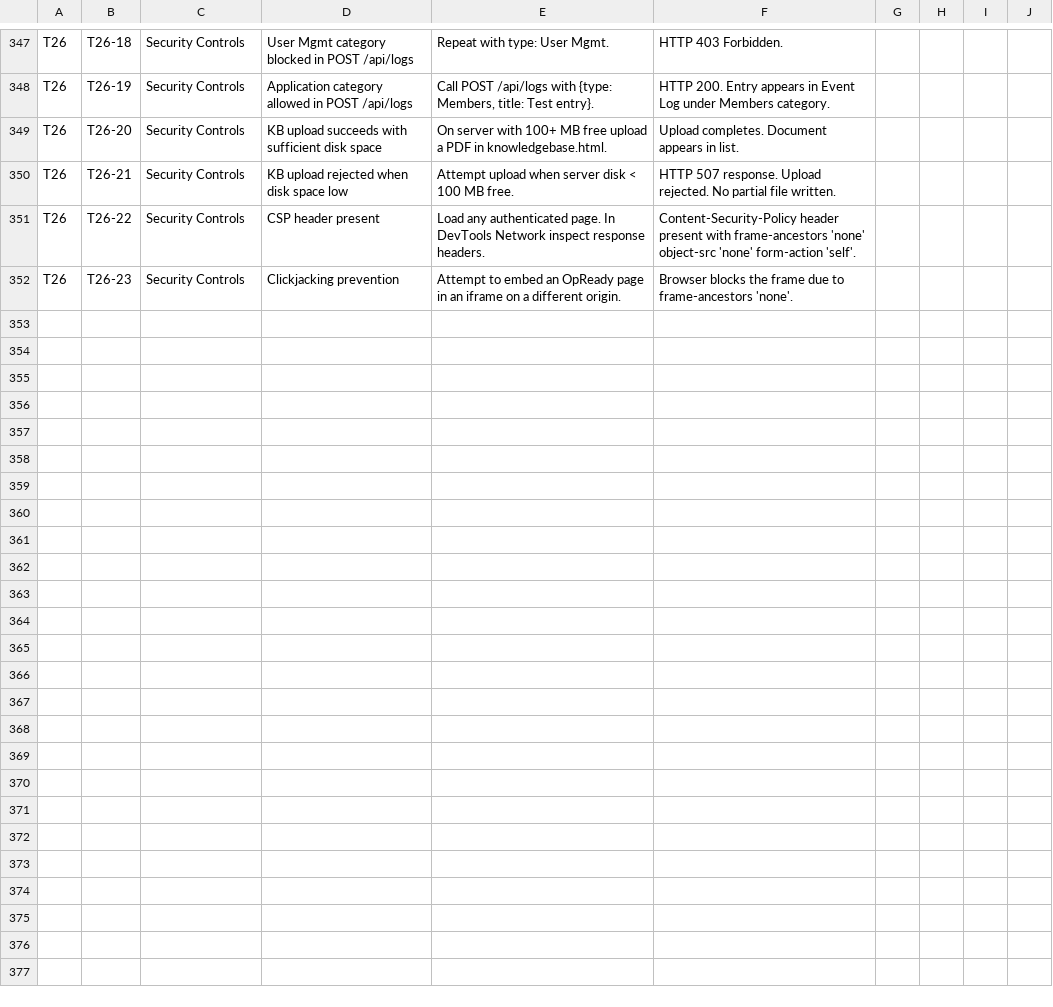
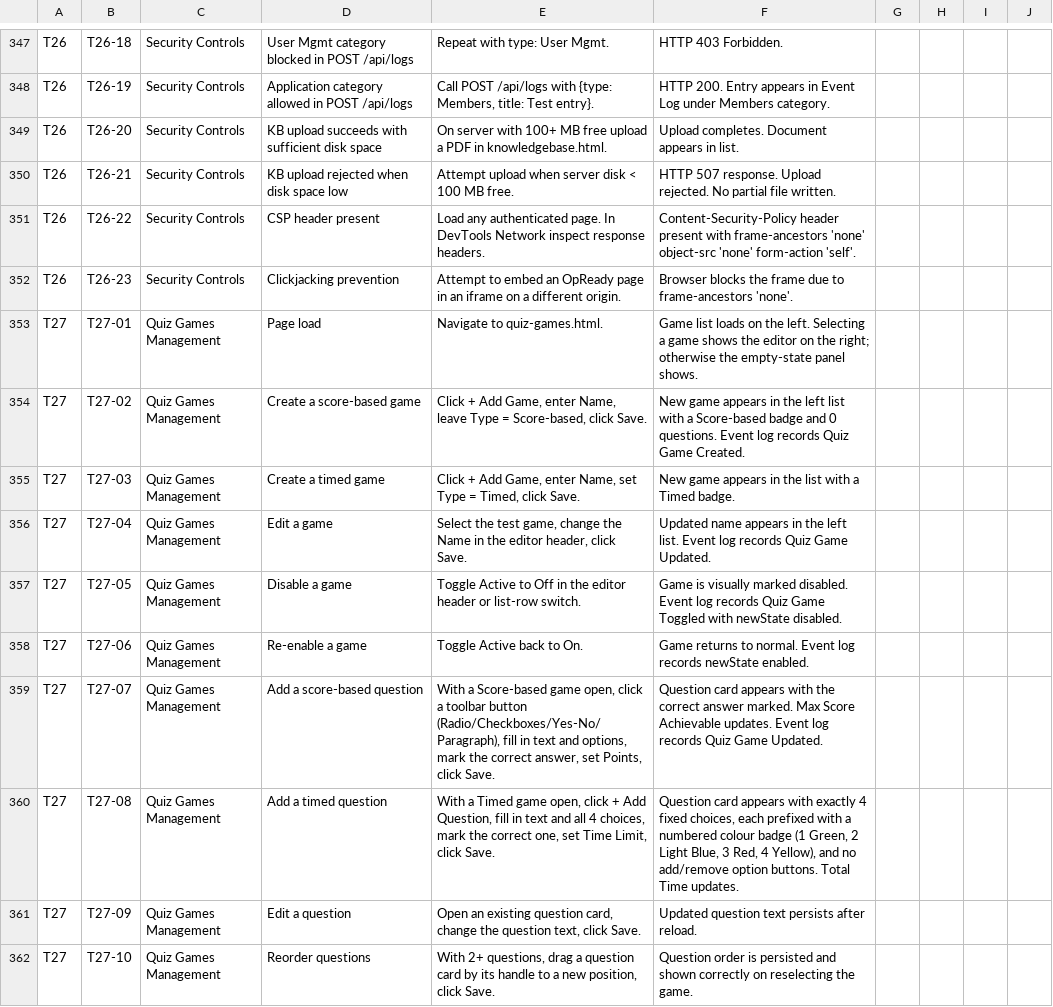
Before and after one commit to dassige/OSM, a CSV file: UAT-TESTING-PLAN.csv, drawn as a sheet; only a part is shown, gaps mark what is left out; the diff covers the shown part only.

Commit message:
feat: add quiz games management and preview functionality
- Implemented quiz games management interface in `quiz-games.html` with features to create, edit, delete, and preview quiz games.
- Added a preview page `quiz-preview.html` to display quiz games with correct answers highlighted for admins.
- Created API routes for quiz games CRUD operations in `routes/api/quiz.js`.
- Developed database service functions for quiz games in `services/db/quiz.js`.
- Added unit tests for quiz API endpoints in `tests/quiz.test.js`.

```diff
--- a/UAT-TESTING-PLAN.csv
+++ b/UAT-TESTING-PLAN.csv
@@ -352 +352,11 @@ T26,T26-22,Security Controls,CSP header present,"Load any authenticated page. In
 T26,T26-23,Security Controls,Clickjacking prevention,"Attempt to embed an OpReady page in an iframe on a different origin.","Browser blocks the frame due to frame-ancestors 'none'.",,,,
+T27,T27-01,Quiz Games Management,Page load,"Navigate to quiz-games.html.","Game list loads on the left. Selecting a game shows the editor on the right; otherwise the empty-state panel shows.",,,,
+T27,T27-02,Quiz Games Management,Create a score-based game,"Click + Add Game, enter Name, leave Type = Score-based, click Save.","New game appears in the left list with a Score-based badge and 0 questions. Event log records Quiz Game Created.",,,,
+T27,T27-03,Quiz Games Management,Create a timed game,"Click + Add Game, enter Name, set Type = Timed, click Save.","New game appears in the list with a Timed badge.",,,,
+T27,T27-04,Quiz Games Management,Edit a game,"Select the test game, change the Name in the editor header, click Save.","Updated name appears in the left list. Event log records Quiz Game Updated.",,,,
+T27,T27-05,Quiz Games Management,Disable a game,"Toggle Active to Off in the editor header or list-row switch.","Game is visually marked disabled. Event log records Quiz Game Toggled with newState disabled.",,,,
+T27,T27-06,Quiz Games Management,Re-enable a game,"Toggle Active back to On.","Game returns to normal. Event log records newState enabled.",,,,
+T27,T27-07,Quiz Games Management,Add a score-based question,"With a Score-based game open, click a toolbar button (Radio/Checkboxes/Yes-No/Paragraph), fill in text and options, mark the correct answer, set Points, click Save.","Question card appears with the correct answer marked. Max Score Achievable updates. Event log records Quiz Game Updated.",,,,
+T27,T27-08,Quiz Games Management,Add a timed question,"With a Timed game open, click + Add Question, fill in text and all 4 choices, mark the correct one, set Time Limit, click Save.","Question card appears with exactly 4 fixed choices, each prefixed with a numbered colour badge (1 Green, 2 Light Blue, 3 Red, 4 Yellow), and no add/remove option buttons. Total Time updates.",,,,
+T27,T27-09,Quiz Games Management,Edit a question,"Open an existing question card, change the question text, click Save.","Updated question text persists after reload.",,,,
+T27,T27-10,Quiz Games Management,Reorder questions,"With 2+ questions, drag a question card by its handle to a new position, click Save.","Question order is persisted and shown correctly on reselecting the game.",,,,
```
Also changed, not shown: 10 added rows elsewhere in this file, 18 other files.
